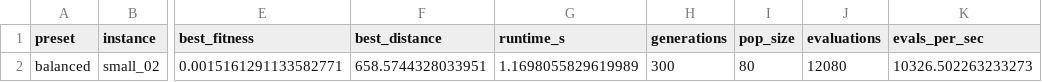
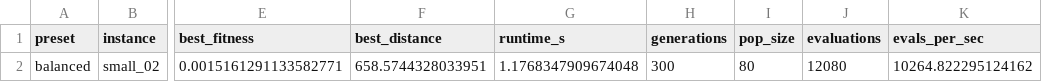
Before and after one commit to Matsjohaa/ACIT4610-project2, a CSV file: results/metrics_small_02.csv, drawn as a sheet; only a part is shown, gaps mark what is left out; the diff names each change by its address in the sheet, - before the commit and + after, or states it on an @@ line.

```diff
--- a/results/metrics_small_02.csv
+++ b/results/metrics_small_02.csv
-G2 (runtime_s): 1.1698055829619989
+G2 (runtime_s): 1.1768347909674048
-K2 (evals_per_sec): 10326.502263233273
+K2 (evals_per_sec): 10264.822295124162
```
Also changed, not shown: experiment_results.csv, 3 other files.
